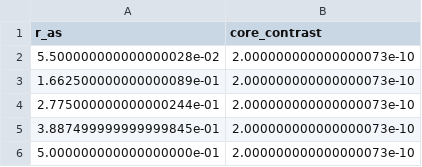
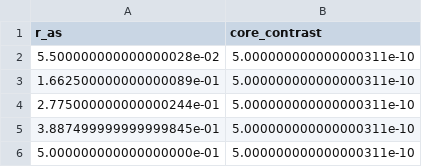
Before and after one commit to chen-pin/ebs, a CSV file: inputs/example_contrast.csv, drawn as a sheet.

Commit message:
add example csv files. These will provide the inputs to the ebs code instead of the previously hard coded values in the example.py script. These are eventually turned into a json file that is input to EXOSIMS

```diff
--- a/inputs/example_contrast.csv
+++ b/inputs/example_contrast.csv
@@ -1,6 +1,6 @@
 r_as,core_contrast
-5.500000000000000028e-02,2.000000000000000073e-10
-1.662500000000000089e-01,2.000000000000000073e-10
-2.775000000000000244e-01,2.000000000000000073e-10
-3.887499999999999845e-01,2.000000000000000073e-10
-5.000000000000000000e-01,2.000000000000000073e-10
+5.500000000000000028e-02,5.000000000000000311e-10
+1.662500000000000089e-01,5.000000000000000311e-10
+2.775000000000000244e-01,5.000000000000000311e-10
+3.887499999999999845e-01,5.000000000000000311e-10
+5.000000000000000000e-01,5.000000000000000311e-10
```
Also changed, not shown: inputs/example_throughput.csv, 2 other files.
